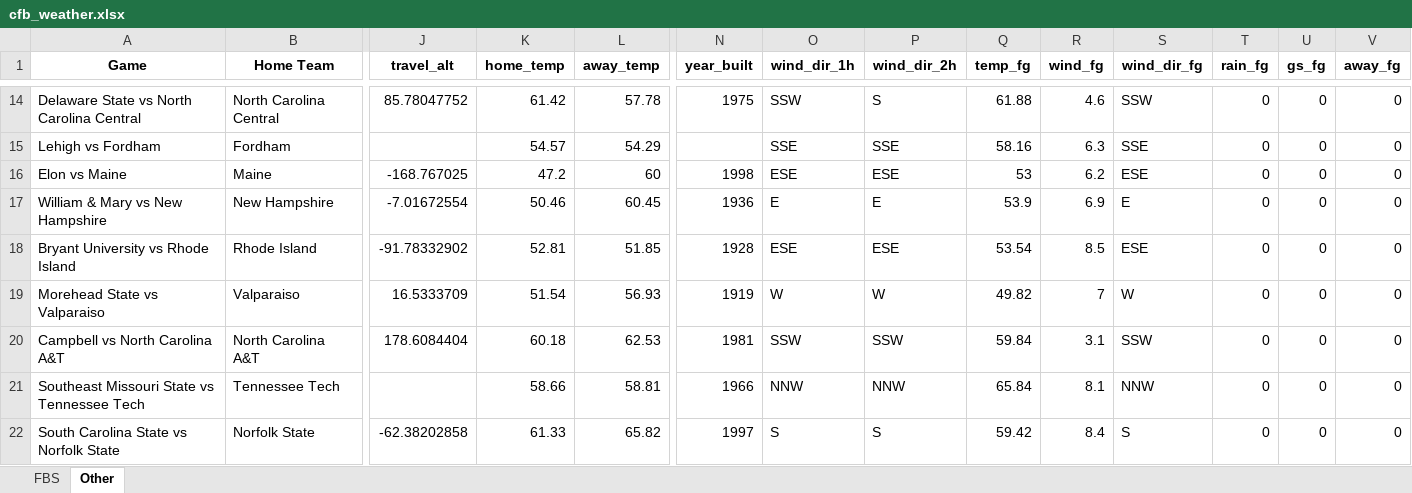
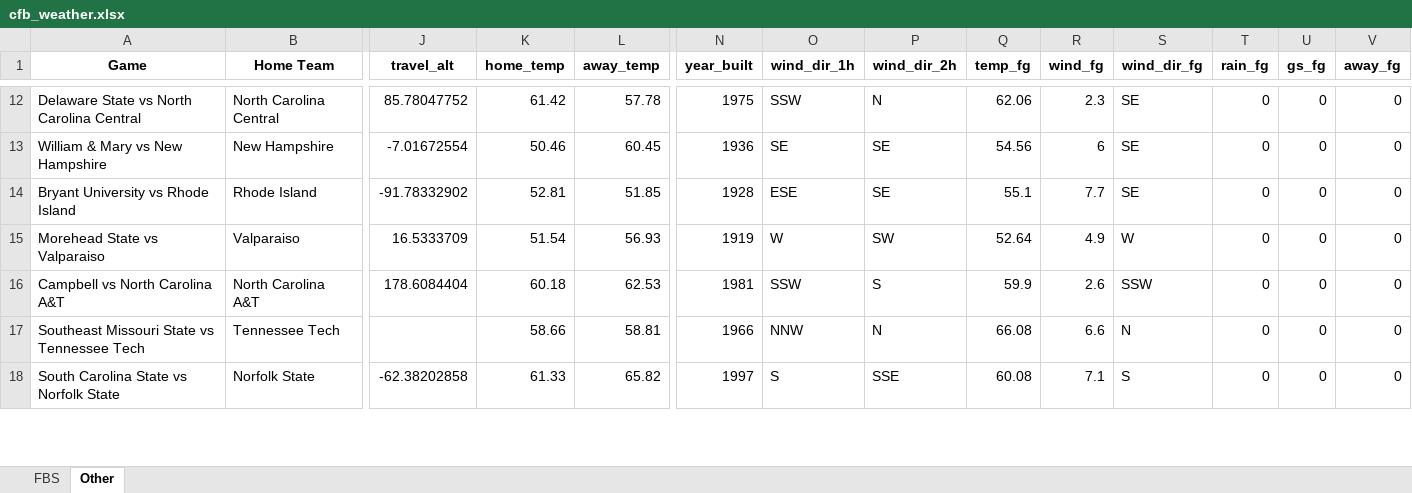
Before and after one commit to mslade50/football_weather, an Excel workbook: cfb_weather.xlsx, sheet Other, drawn as a sheet; only a part is shown, gaps mark what is left out; values as stored, in another font and other column widths than the file's, no borders; removed rows and columns are numbered as before the commit, all else as after; rows hold the shown columns only; the diff covers the shown part only; the diff names each change by its address in the sheet, - before the commit and + after, or states it on an @@ line.

```diff
--- a/cfb_weather.xlsx (sheet Other)
+++ b/cfb_weather.xlsx (sheet Other)
-P12 (wind_dir_2h): S
+P12 (wind_dir_2h): N
-Q12 (temp_fg): 61.88
+Q12 (temp_fg): 62.06
-R12 (wind_fg): 4.6
+R12 (wind_fg): 2.3
-S12 (wind_dir_fg): SSW
+S12 (wind_dir_fg): SE
-row 15: Lehigh vs Fordham | Fordham |  | 54.57 | 54.29 |  | SSE | SSE | 58.16 | 6.3 | SSE | 0 | 0 | 0
-row 16: Elon vs Maine | Maine | -168.767025 | 47.2 | 60 | 1998 | ESE | ESE | 53 | 6.2 | ESE | 0 | 0 | 0
-O13 (wind_dir_1h): E
+O13 (wind_dir_1h): SE
-P13 (wind_dir_2h): E
+P13 (wind_dir_2h): SE
-Q13 (temp_fg): 53.9
+Q13 (temp_fg): 54.56
-R13 (wind_fg): 6.9
+R13 (wind_fg): 6
-S13 (wind_dir_fg): E
+S13 (wind_dir_fg): SE
-P14 (wind_dir_2h): ESE
+P14 (wind_dir_2h): SE
-Q14 (temp_fg): 53.54
+Q14 (temp_fg): 55.1
-R14 (wind_fg): 8.5
+R14 (wind_fg): 7.7
-S14 (wind_dir_fg): ESE
+S14 (wind_dir_fg): SE
-P15 (wind_dir_2h): W
+P15 (wind_dir_2h): SW
-Q15 (temp_fg): 49.82
+Q15 (temp_fg): 52.64
-R15 (wind_fg): 7
+R15 (wind_fg): 4.9
-P16 (wind_dir_2h): SSW
+P16 (wind_dir_2h): S
-Q16 (temp_fg): 59.84
+Q16 (temp_fg): 59.9
-R16 (wind_fg): 3.1
+R16 (wind_fg): 2.6
-P17 (wind_dir_2h): NNW
+P17 (wind_dir_2h): N
-Q17 (temp_fg): 65.84
+Q17 (temp_fg): 66.08
-R17 (wind_fg): 8.1
+R17 (wind_fg): 6.6
-S17 (wind_dir_fg): NNW
+S17 (wind_dir_fg): N
-P18 (wind_dir_2h): S
+P18 (wind_dir_2h): SSE
-Q18 (temp_fg): 59.42
+Q18 (temp_fg): 60.08
-R18 (wind_fg): 8.4
+R18 (wind_fg): 7.1
```
Also changed, not shown: 14 added rows, 12 removed rows and 82 edited cells elsewhere in this sheet, sheet FBS.
